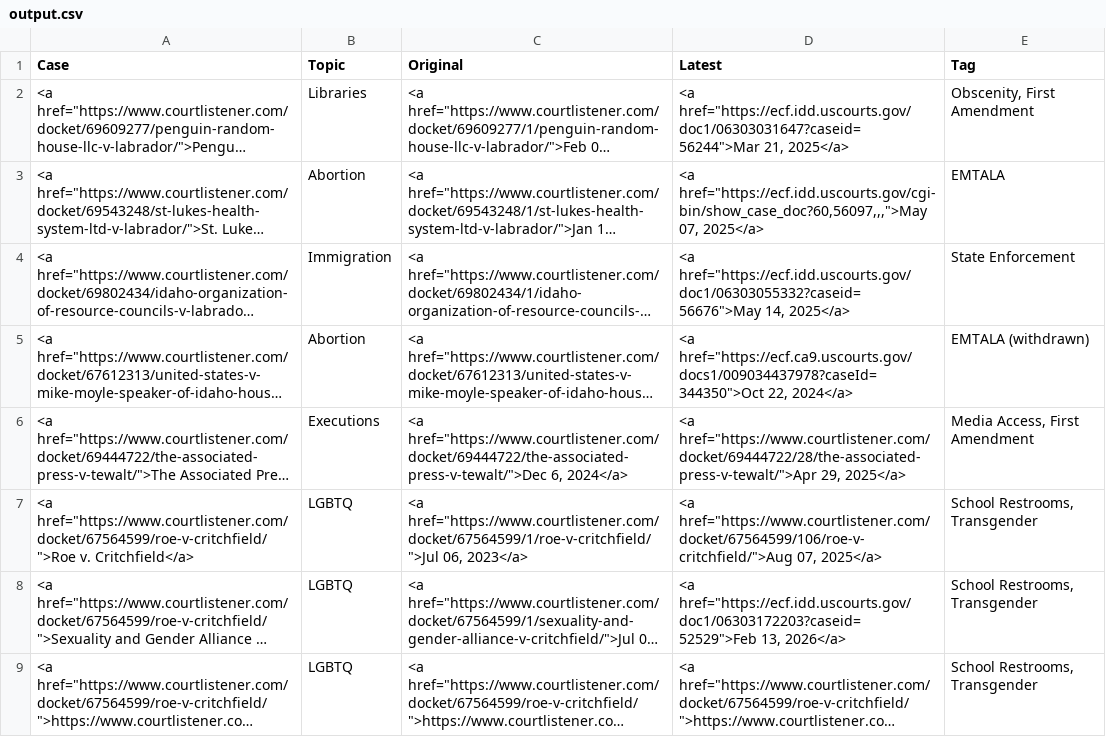
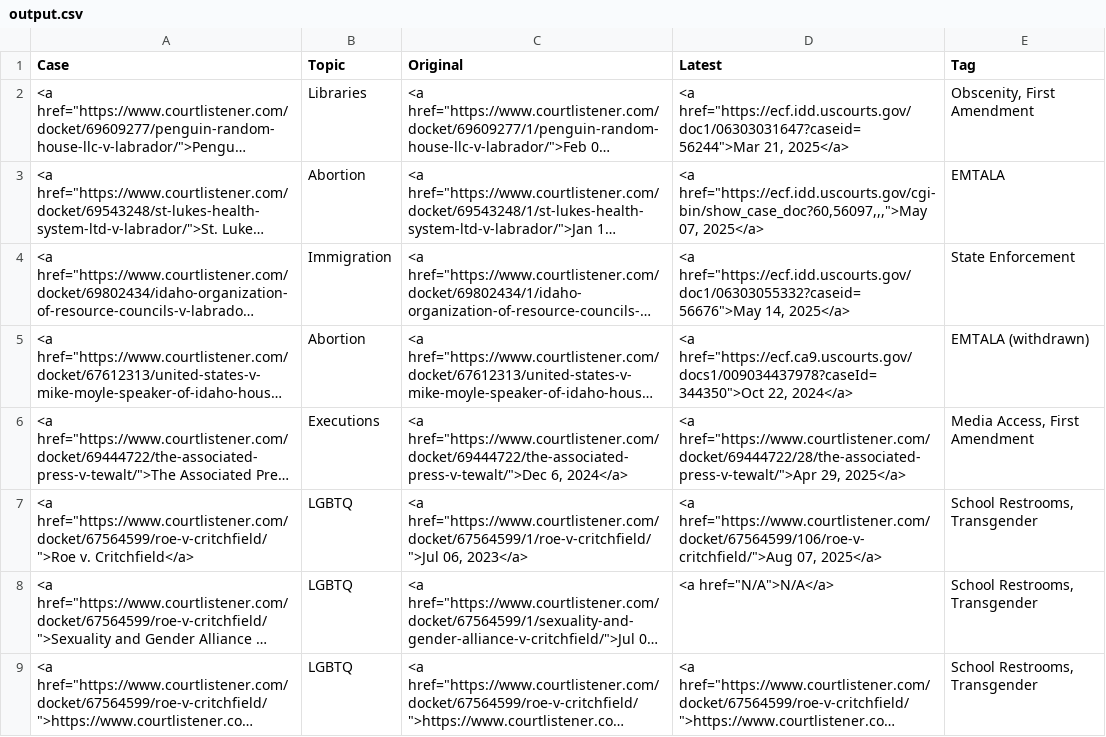
Before and after one commit to loganfinney27/IR-Court-Tracker, a CSV file: output.csv, drawn as a sheet; long unchanged cells end in …; the diff names each change by its address in the sheet, - before the commit and + after, or states it on an @@ line.

```diff
--- a/output.csv
+++ b/output.csv
-D8 (Latest): <a href="https://ecf.idd.uscourts.gov/doc1/06303172203?caseid=52529">Feb 13, 2026</a>
+D8 (Latest): <a href="N/A">N/A</a>
```
